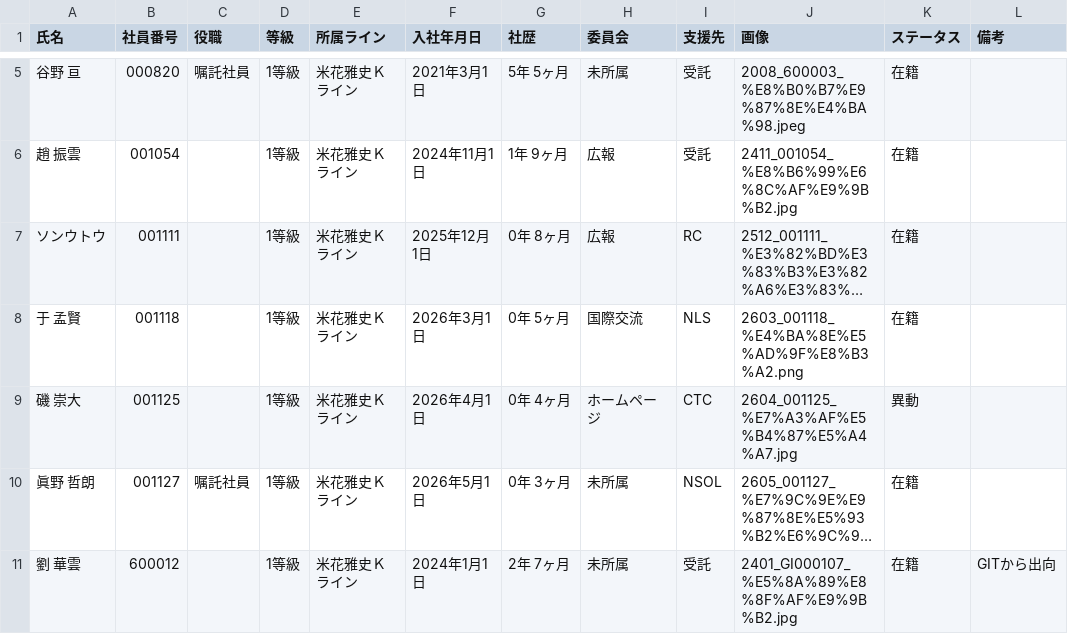
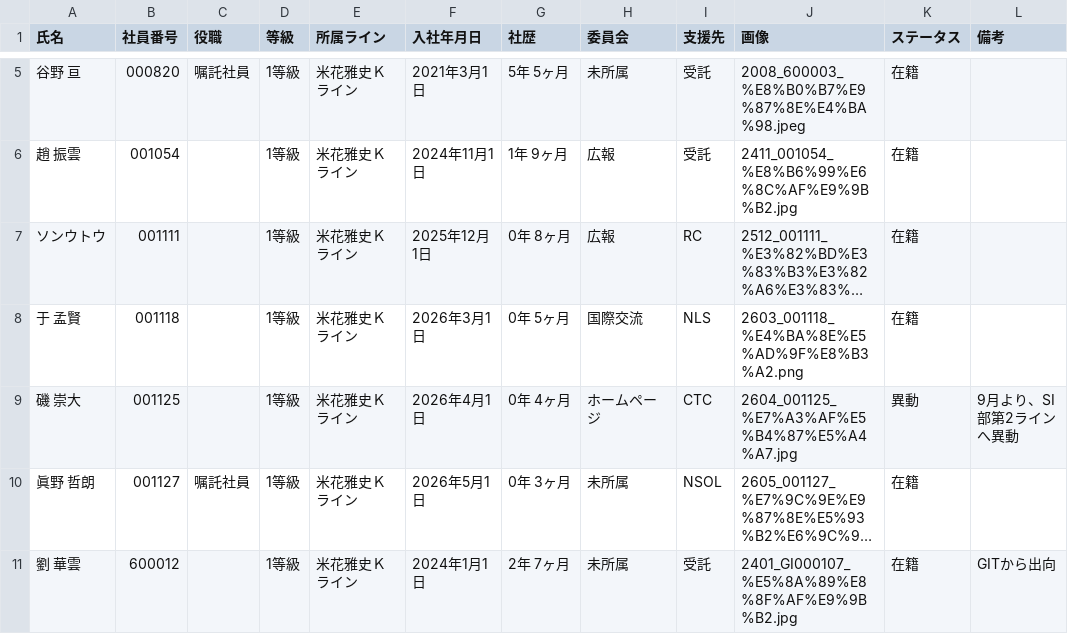
Before and after one commit to my000594/team-dashboard-fy2027, a CSV file: data/members/member_master.csv, drawn as a sheet; only a part is shown, gaps mark what is left out; long unchanged cells end in …; the diff names each change by its address in the sheet, - before the commit and + after, or states it on an @@ line.

```diff
--- a/data/members/member_master.csv
+++ b/data/members/member_master.csv
-L9 (備考): (empty)
+L9 (備考): 9月より、SI部第2ラインへ異動
```
